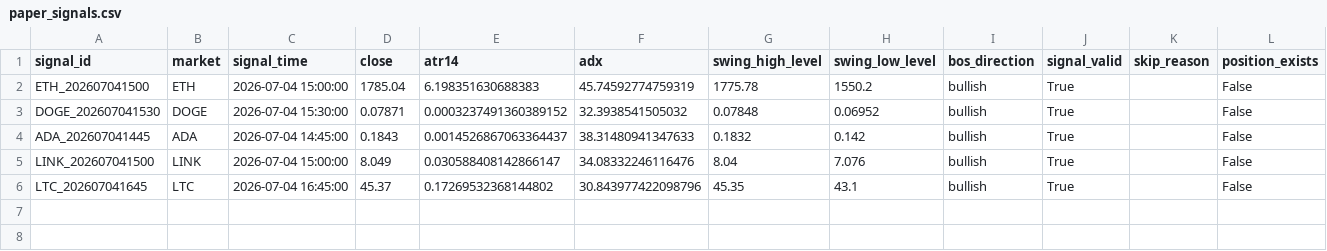
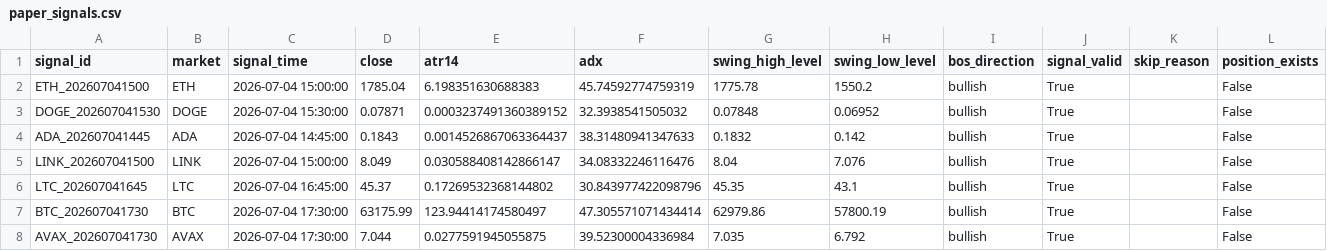
Before and after one commit to BziizB/biAN, a CSV file: paper_trading/paper_signals.csv, drawn as a sheet; the diff names each change by its address in the sheet, - before the commit and + after, or states it on an @@ line.

```diff
--- a/paper_trading/paper_signals.csv
+++ b/paper_trading/paper_signals.csv
+row 7: BTC_202607041730 | BTC | 2026-07-04 17:30:00 | 63175.99 | 123.94414174580497 | 47.305571071434414 | 62979.86 | 57800.19 | bullish | True |  | False
+row 8: AVAX_202607041730 | AVAX | 2026-07-04 17:30:00 | 7.044 | 0.0277591945055875 | 39.52300004336984 | 7.035 | 6.792 | bullish | True |  | False
```
Also changed, not shown: paper_trading/mismatch_report.csv, paper_trading/paper_trades.csv, 2 other files.
